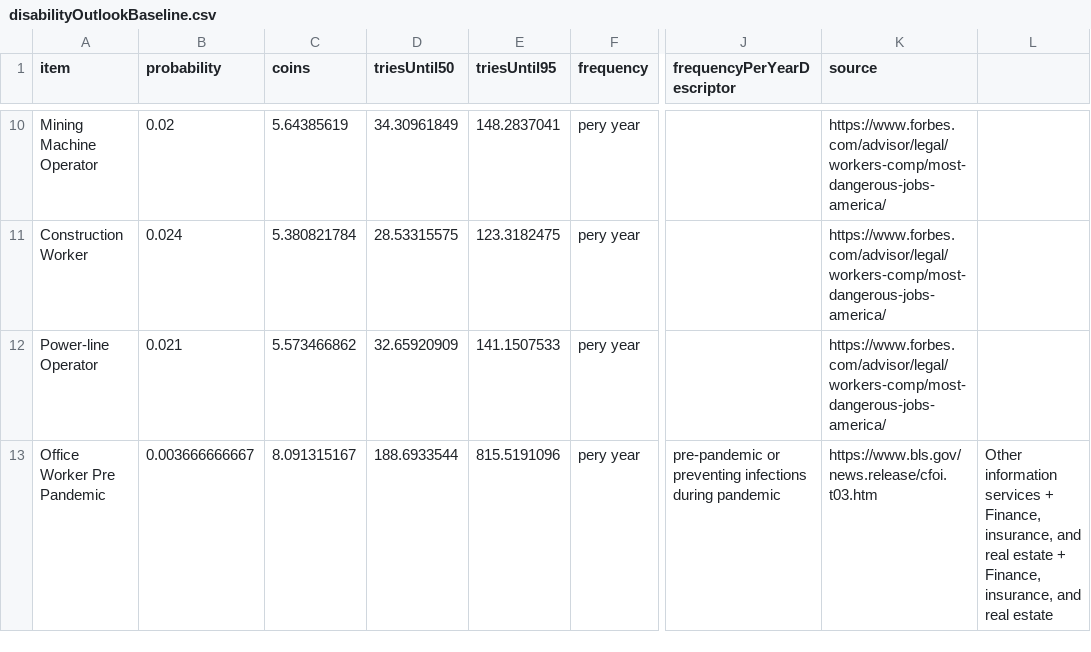
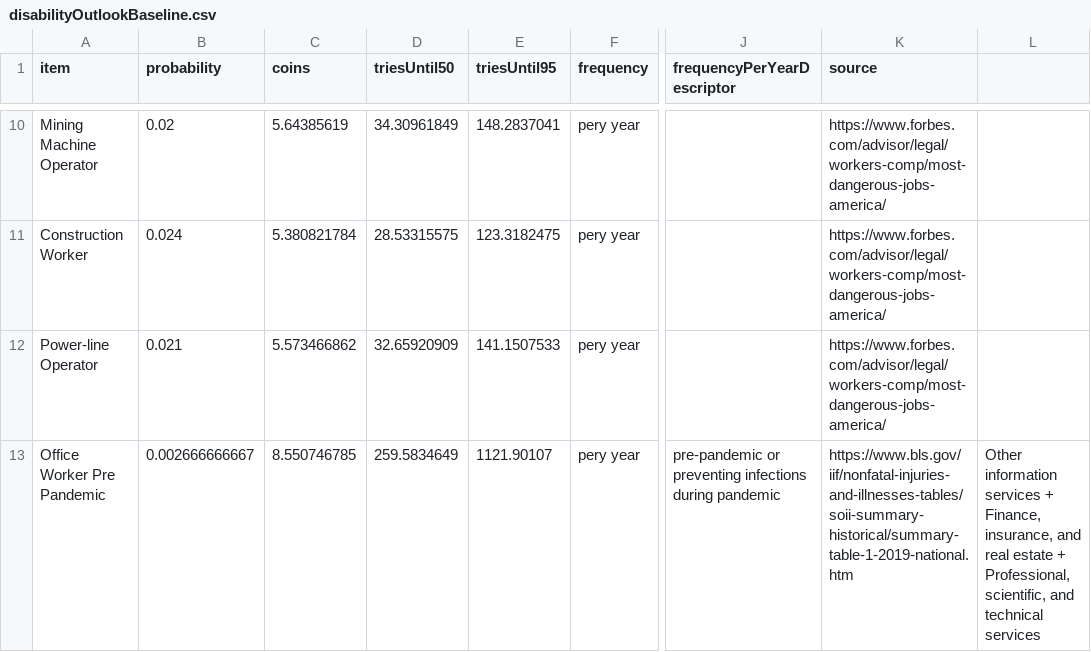
Before and after one commit to gckirchoff/peer-to-public, a CSV file: static/data/covidCoins/disabilityOutlookBaseline.csv, drawn as a sheet; only a part is shown, gaps mark what is left out; the diff names each change by its address in the sheet, - before the commit and + after, or states it on an @@ line.

```diff
--- a/static/data/covidCoins/disabilityOutlookBaseline.csv
+++ b/static/data/covidCoins/disabilityOutlookBaseline.csv
-B13 (probability): 0.003666666667
+B13 (probability): 0.002666666667
-C13 (coins): 8.091315167
+C13 (coins): 8.550746785
-D13 (triesUntil50): 188.6933544
+D13 (triesUntil50): 259.5834649
-E13 (triesUntil95): 815.5191096
+E13 (triesUntil95): 1121.90107
-K13 (source): https://www.bls.gov/news.release/cfoi.t03.htm
+K13 (source): https://www.bls.gov/iif/nonfatal-injuries-and-illnesses-tables/soii-summary-historical/summary-table-1-2019-national.htm
-L13: …estate + Finance, insurance, and real estate
+L13: …estate + Professional, scientific, and technical services
```
Also changed, not shown: 1 other file.
